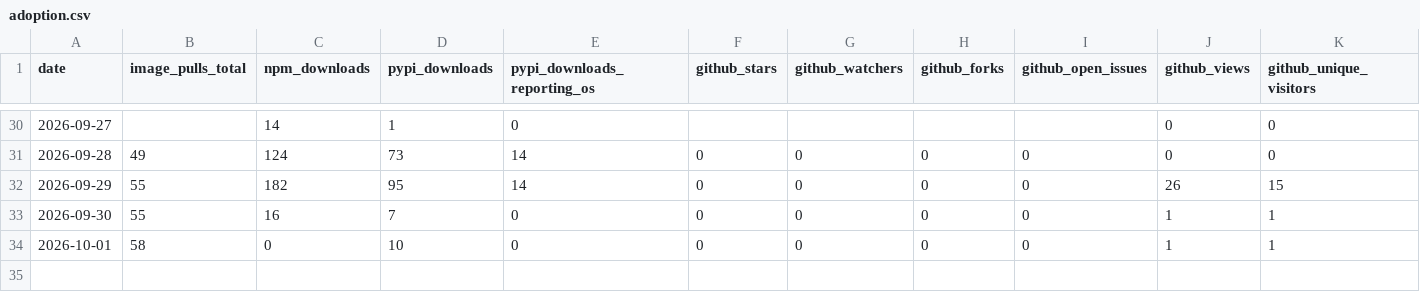
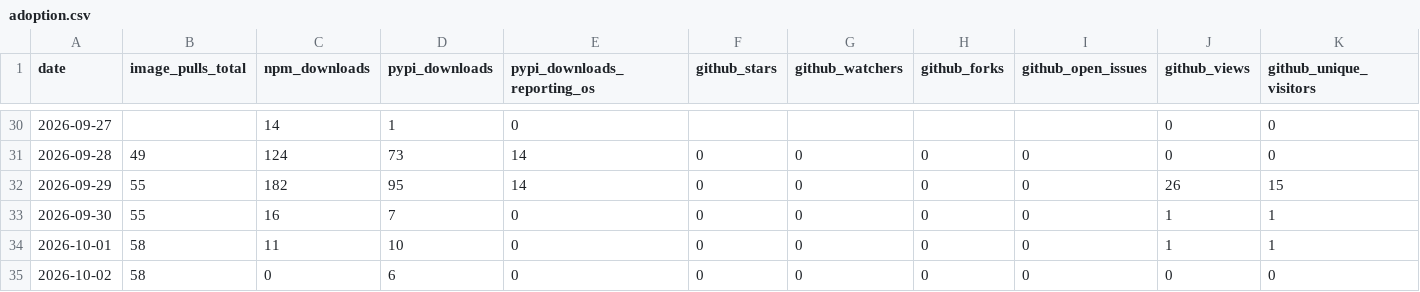
Before and after one commit to High-ArchyTech-Solutions/archytan-lite-community, a CSV file: adoption.csv, drawn as a sheet; only a part is shown, gaps mark what is left out; rows hold the shown columns only; the diff names each change by its address in the sheet, - before the commit and + after, or states it on an @@ line.

```diff
--- a/adoption.csv
+++ b/adoption.csv
-C34 (npm_downloads): 0
+C34 (npm_downloads): 11
+row 35: 2026-10-02 | 58 | 0 | 6 | 0 | 0 | 0 | 0 | 0 | 0 | 0
```
